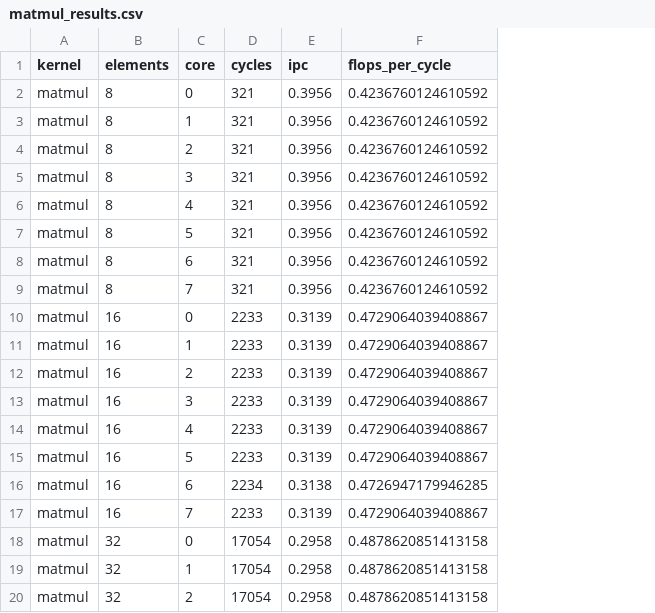
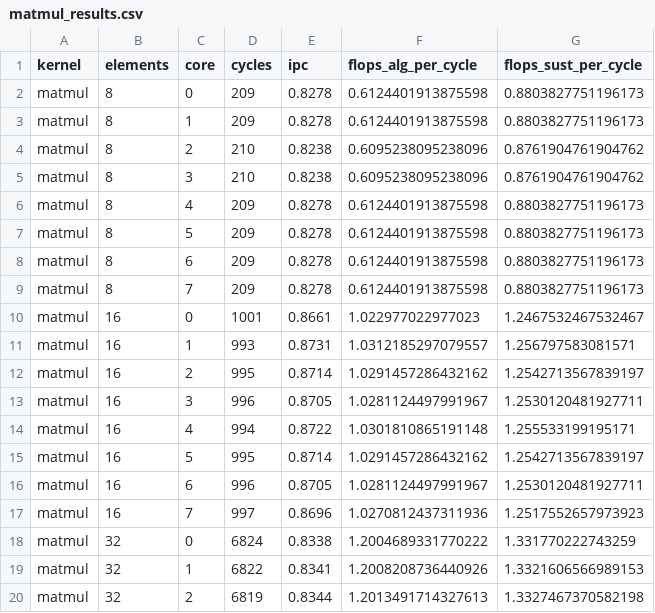
Before and after one commit to FondazioneChipsIT/snitch_cluster, a CSV file: sw/benchmarks/results/matmul/matmul_results.csv, drawn as a sheet; only a part is shown; removed rows and columns are numbered as before the commit, all else as after; the diff covers the shown part only; the diff names each change by its address in the sheet, - before the commit and + after, or states it on an @@ line.

```diff
--- a/sw/benchmarks/results/matmul/matmul_results.csv
+++ b/sw/benchmarks/results/matmul/matmul_results.csv
-column F (flops_per_cycle), rows 2-20: 0.4236760124610592 | 0.4236760124610592 | 0.4236760124610592 | 0.4236760124610592 | 0.4236760124610592 | 0.4236760124610592 | 0.4236760124610592 | 0.4236760124610592 | 0.4729064039408867 | 0.4729064039408867 | 0.4729064039408867 | 0.4729064039408867 | 0.4729064039408867 | 0.4729064039408867 | 0.4726947179946285 | 0.4729064039408867 | 0.4878620851413158 | 0.4878620851413158 | 0.4878620851413158
+column F (flops_alg_per_cycle), rows 2-20: 0.6124401913875598 | 0.6124401913875598 | 0.6095238095238096 | 0.6095238095238096 | 0.6124401913875598 | 0.6124401913875598 | 0.6124401913875598 | 0.6124401913875598 | 1.022977022977023 | 1.0312185297079557 | 1.0291457286432162 | 1.0281124497991967 | 1.0301810865191148 | 1.0291457286432162 | 1.0281124497991967 | 1.0270812437311936 | 1.2004689331770222 | 1.2008208736440926 | 1.2013491714327613
+column G (flops_sust_per_cycle), rows 2-20: 0.8803827751196173 | 0.8803827751196173 | 0.8761904761904762 | 0.8761904761904762 | 0.8803827751196173 | 0.8803827751196173 | 0.8803827751196173 | 0.8803827751196173 | 1.2467532467532467 | 1.256797583081571 | 1.2542713567839197 | 1.2530120481927711 | 1.255533199195171 | 1.2542713567839197 | 1.2530120481927711 | 1.2517552657973923 | 1.331770222743259 | 1.3321606566989153 | 1.3327467370582198
-D2:D3 (cycles): 321
+D2:D3 (cycles): 209
-E2:E3 (ipc): 0.3956
+E2:E3 (ipc): 0.8278
-D4:D5 (cycles): 321
+D4:D5 (cycles): 210
-E4:E5 (ipc): 0.3956
+E4:E5 (ipc): 0.8238
-D6:D9 (cycles): 321
+D6:D9 (cycles): 209
-E6:E9 (ipc): 0.3956
+E6:E9 (ipc): 0.8278
-D10 (cycles): 2233
+D10 (cycles): 1001
-E10 (ipc): 0.3139
+E10 (ipc): 0.8661
-D11 (cycles): 2233
+D11 (cycles): 993
-E11 (ipc): 0.3139
+E11 (ipc): 0.8731
-D12 (cycles): 2233
+D12 (cycles): 995
-E12 (ipc): 0.3139
+E12 (ipc): 0.8714
-D13 (cycles): 2233
+D13 (cycles): 996
-E13 (ipc): 0.3139
+E13 (ipc): 0.8705
-D14 (cycles): 2233
+D14 (cycles): 994
-E14 (ipc): 0.3139
+E14 (ipc): 0.8722
-D15 (cycles): 2233
+D15 (cycles): 995
-E15 (ipc): 0.3139
+E15 (ipc): 0.8714
-D16 (cycles): 2234
+D16 (cycles): 996
-E16 (ipc): 0.3138
+E16 (ipc): 0.8705
-D17 (cycles): 2233
+D17 (cycles): 997
-E17 (ipc): 0.3139
+E17 (ipc): 0.8696
-D18 (cycles): 17054
+D18 (cycles): 6824
-E18 (ipc): 0.2958
+E18 (ipc): 0.8338
-D19 (cycles): 17054
+D19 (cycles): 6822
-E19 (ipc): 0.2958
+E19 (ipc): 0.8341
-D20 (cycles): 17054
+D20 (cycles): 6819
-E20 (ipc): 0.2958
+E20 (ipc): 0.8344
```
Also changed, not shown: 26 edited cells elsewhere in this file, sw/benchmarks/results/CONV3x3/CONV3x3_results.csv, 47 other files.
